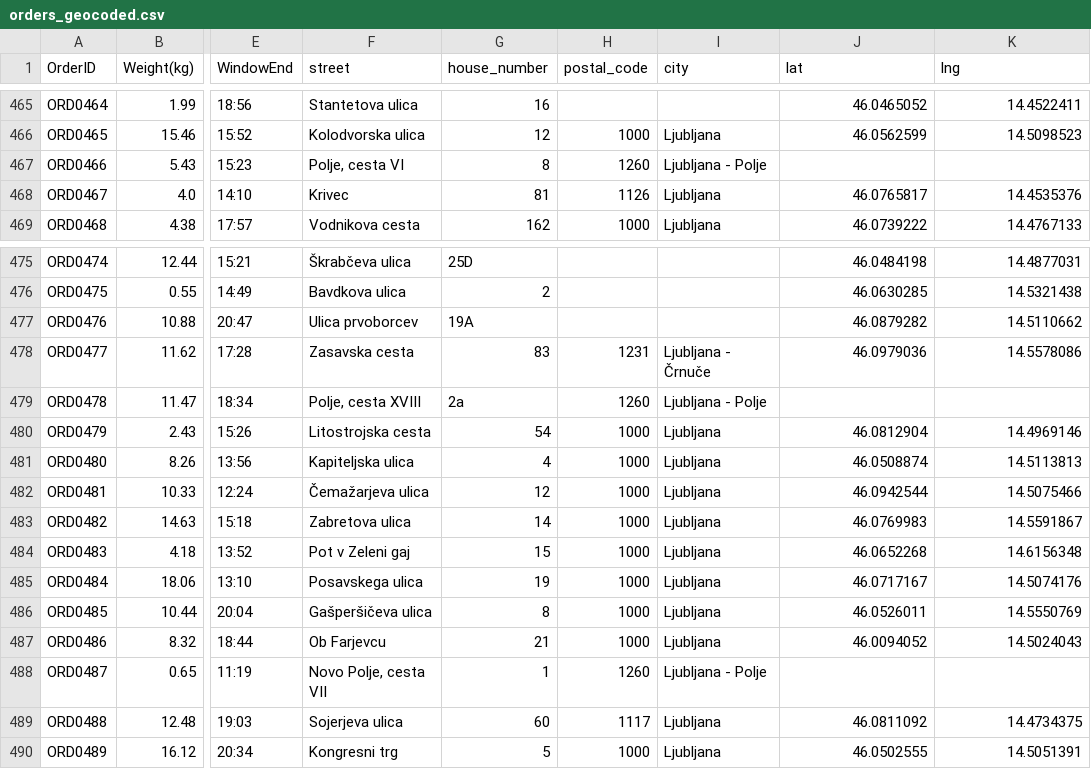
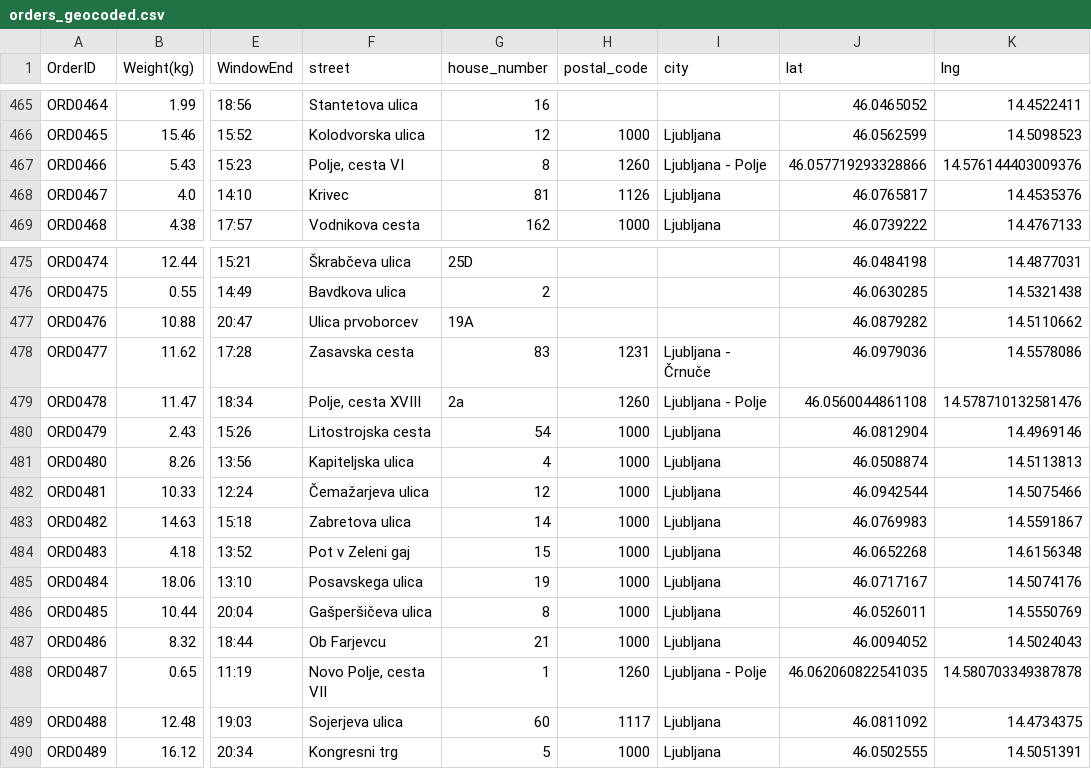
Before and after one commit to sinja33/RouteOptimize, a CSV file: data/orders_geocoded.csv, drawn as a sheet; only a part is shown, gaps mark what is left out; the diff covers the shown part only; the diff names each change by its address in the sheet, - before the commit and + after, or states it on an @@ line.

```diff
--- a/data/orders_geocoded.csv
+++ b/data/orders_geocoded.csv
-J467 (lat): (empty)
+J467 (lat): 46.057719293328866
-K467 (lng): (empty)
+K467 (lng): 14.576144403009376
-J479 (lat): (empty)
+J479 (lat): 46.0560044861108
-K479 (lng): (empty)
+K479 (lng): 14.578710132581476
-J488 (lat): (empty)
+J488 (lat): 46.062060822541035
-K488 (lng): (empty)
+K488 (lng): 14.580703349387878
```
Also changed, not shown: 12 edited cells elsewhere in this file, 3 other files.
